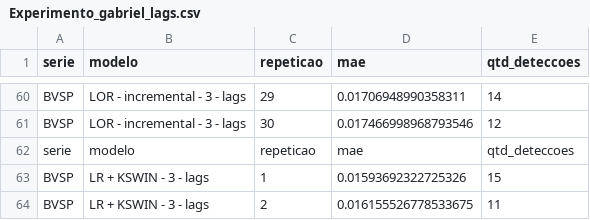
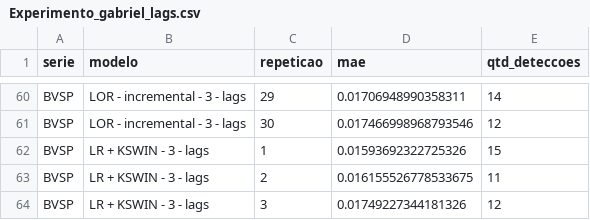
Before and after one commit to GustavoHFMO/PIBIC-2024-25-Drift-Adaptation, a CSV file: resultados/Experimento_gabriel_lags.csv, drawn as a sheet; only a part is shown, gaps mark what is left out; the shorter side is filled out with more unchanged rows.

Commit message:
feat: resultados gabriel

```diff
--- a/resultados/Experimento_gabriel_lags.csv
+++ b/resultados/Experimento_gabriel_lags.csv
@@ -61,3 +61,2 @@ BVSP,LOR - incremental - 3 - lags,29,0.01706948990358311,14
 BVSP,LOR - incremental - 3 - lags,30,0.017466998968793546,12
-serie,modelo,repeticao,mae,qtd_deteccoes
 BVSP,LR + KSWIN - 3 - lags,1,0.01593692322725326,15
```
Also changed, not shown: 1 other file.
